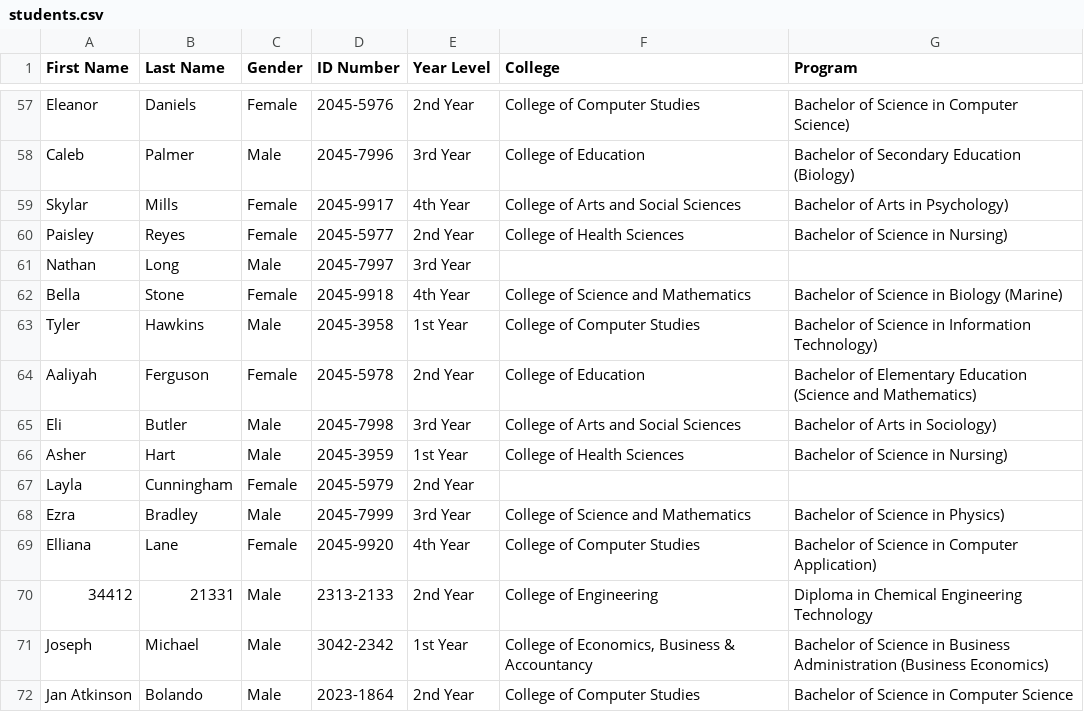
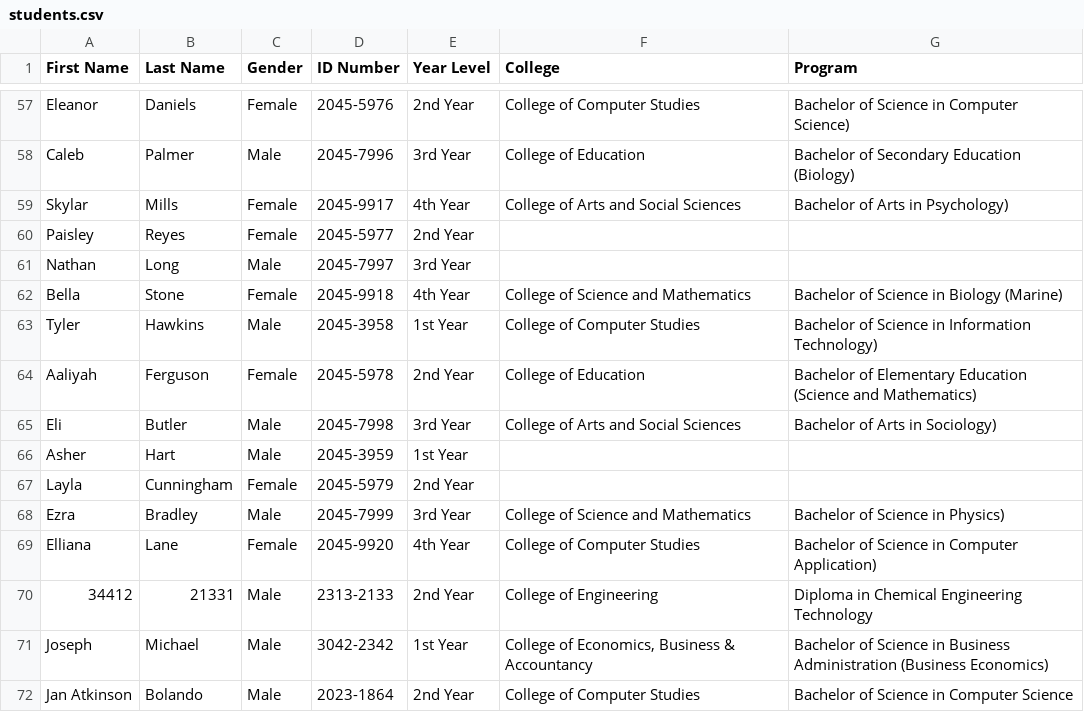
Before and after one commit to BolandoKen/StudentVault---CCC151-Project, a CSV file: students.csv, drawn as a sheet; only a part is shown, gaps mark what is left out; the diff covers the shown part only.

```diff
--- a/students.csv
+++ b/students.csv
@@ -59,3 +59,3 @@ First Name,Last Name,Gender,ID Number,Year Level,College,Program
 "Skylar","Mills","Female","2045-9917","4th Year","College of Arts and Social Sciences","Bachelor of Arts in Psychology)"
-"Paisley","Reyes","Female","2045-5977","2nd Year","College of Health Sciences","Bachelor of Science in Nursing)"
+"Paisley","Reyes","Female","2045-5977","2nd Year","",""
 "Nathan","Long","Male","2045-7997","3rd Year","",""
@@ -65,3 +65,3 @@ First Name,Last Name,Gender,ID Number,Year Level,College,Program
 "Eli","Butler","Male","2045-7998","3rd Year","College of Arts and Social Sciences","Bachelor of Arts in Sociology)"
-"Asher","Hart","Male","2045-3959","1st Year","College of Health Sciences","Bachelor of Science in Nursing)"
+"Asher","Hart","Male","2045-3959","1st Year","",""
 "Layla","Cunningham","Female","2045-5979","2nd Year","",""
```
Also changed, not shown: 1 added row and 18 edited cells elsewhere in this file, colleges.csv, 10 other files.
